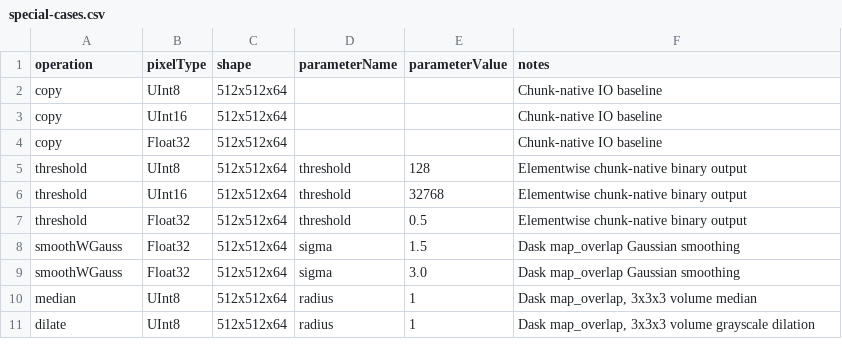
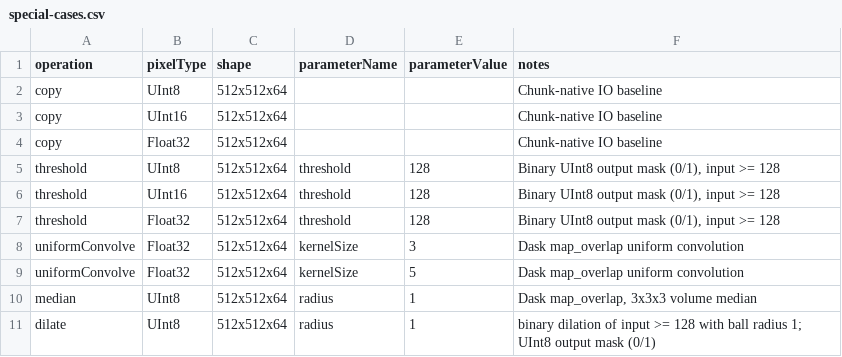
Before and after one commit to sporring/stackProcessing, a CSV file: benchmarks/config/special-cases.csv, drawn as a sheet; removed rows and columns are numbered as before the commit, all else as after; the diff names each change by its address in the sheet, - before the commit and + after, or states it on an @@ line.

```diff
--- a/benchmarks/config/special-cases.csv
+++ b/benchmarks/config/special-cases.csv
-F5:F7 (notes): Elementwise chunk-native binary output
+F5:F7 (notes): Binary UInt8 output mask (0/1), input >= 128
-E6 (parameterValue): 32768
+E6 (parameterValue): 128
-E7 (parameterValue): 0.5
+E7 (parameterValue): 128
-row 8: smoothWGauss | Float32 | 512x512x64 | sigma | 1.5 | Dask map_overlap Gaussian smoothing
-row 9: smoothWGauss | Float32 | 512x512x64 | sigma | 3.0 | Dask map_overlap Gaussian smoothing
+row 8: uniformConvolve | Float32 | 512x512x64 | kernelSize | 3 | Dask map_overlap uniform convolution
+row 9: uniformConvolve | Float32 | 512x512x64 | kernelSize | 5 | Dask map_overlap uniform convolution
-F11 (notes): Dask map_overlap, 3x3x3 volume grayscale dilation
+F11 (notes): binary dilation of input >= 128 with ball radius 1; UInt8 output mask (0/1)
```
Also changed, not shown: benchmarks/config/cases.csv, 10 other files.
